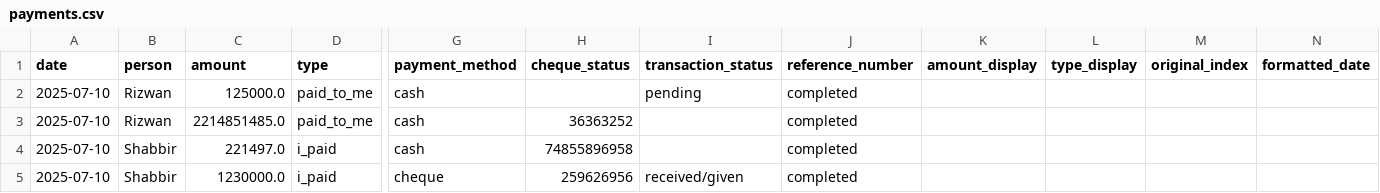
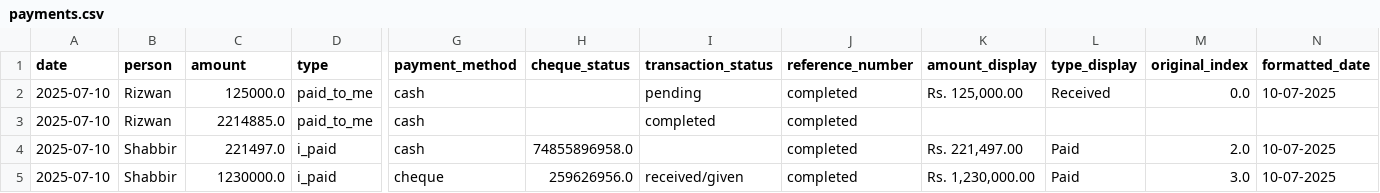
Before and after one commit to Atonomous/payments-summary, a CSV file: payments.csv, drawn as a sheet; only a part is shown, gaps mark what is left out; the diff names each change by its address in the sheet, - before the commit and + after, or states it on an @@ line.

Commit message:
Automated update: payment records

```diff
--- a/payments.csv
+++ b/payments.csv
-K2 (amount_display): (empty)
+K2 (amount_display): Rs. 125,000.00
-L2 (type_display): (empty)
+L2 (type_display): Received
-M2 (original_index): (empty)
+M2 (original_index): 0.0
-N2 (formatted_date): (empty)
+N2 (formatted_date): 10-07-2025
-C3 (amount): 2214851485.0
+C3 (amount): 2214885.0
-H3 (cheque_status): 36363252
+H3 (cheque_status): (empty)
-I3 (transaction_status): (empty)
+I3 (transaction_status): completed
-H4 (cheque_status): 74855896958
+H4 (cheque_status): 74855896958.0
-K4 (amount_display): (empty)
+K4 (amount_display): Rs. 221,497.00
-L4:L5 (type_display): (empty)
+L4:L5 (type_display): Paid
-M4 (original_index): (empty)
+M4 (original_index): 2.0
-N4:N5 (formatted_date): (empty)
+N4:N5 (formatted_date): 10-07-2025
-H5 (cheque_status): 259626956
+H5 (cheque_status): 259626956.0
-K5 (amount_display): (empty)
+K5 (amount_display): Rs. 1,230,000.00
-M5 (original_index): (empty)
+M5 (original_index): 3.0
```
Also changed, not shown: 2 other files.
